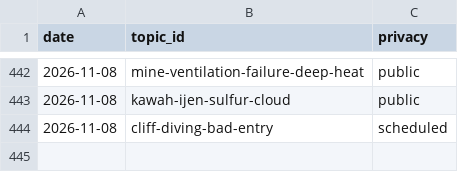
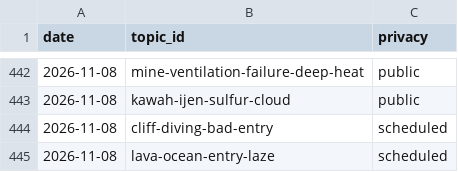
Before and after one commit to chat94534-oss/shorts-autoposter-b, a CSV file: logs/history.csv, drawn as a sheet; only a part is shown, gaps mark what is left out.

```diff
--- a/logs/history.csv
+++ b/logs/history.csv
@@ -444 +444,2 @@ date,topic_id,privacy
 2026-11-08,cliff-diving-bad-entry,scheduled
+2026-11-08,lava-ocean-entry-laze,scheduled
```
Also changed, not shown: 2 other files.
